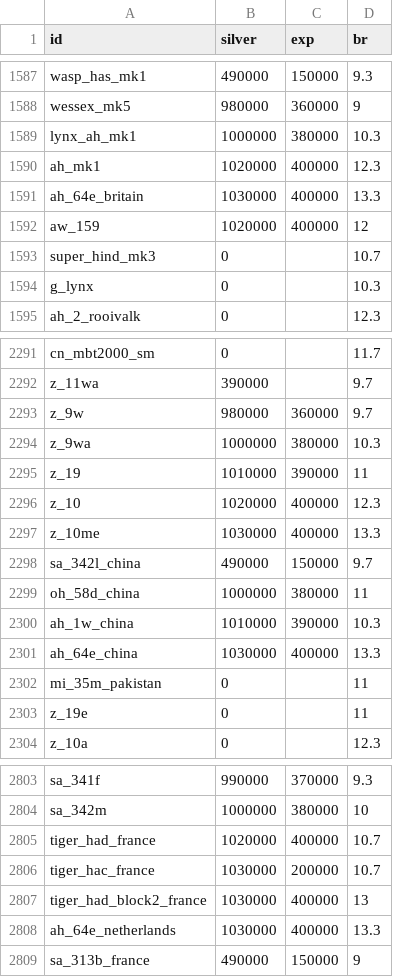
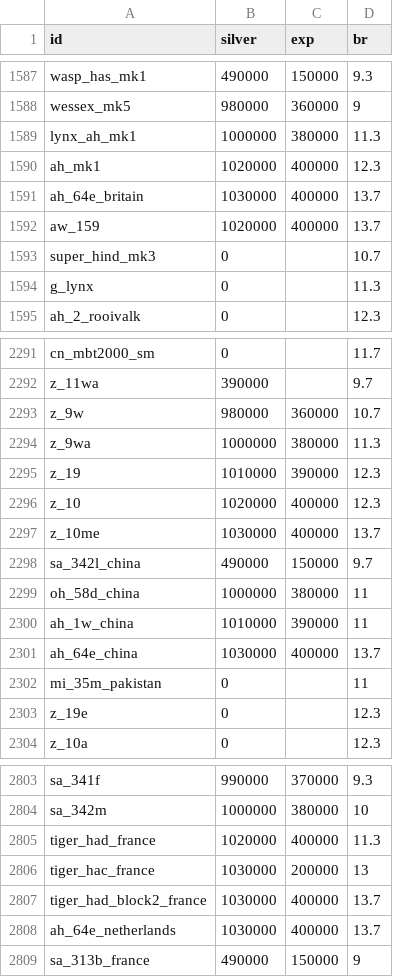
Before and after one commit to Muxomor/wt_datamine_parser_py, a CSV file: wpcost.csv, drawn as a sheet; only a part is shown, gaps mark what is left out; the diff covers the shown part only.

```diff
--- a/wpcost.csv
+++ b/wpcost.csv
@@ -1588,8 +1588,8 @@ wasp_has_mk1,490000,150000,9.3
 wessex_mk5,980000,360000,9
-lynx_ah_mk1,1000000,380000,10.3
+lynx_ah_mk1,1000000,380000,11.3
 ah_mk1,1020000,400000,12.3
-ah_64e_britain,1030000,400000,13.3
-aw_159,1020000,400000,12
+ah_64e_britain,1030000,400000,13.7
+aw_159,1020000,400000,13.7
 super_hind_mk3,0,,10.7
-g_lynx,0,,10.3
+g_lynx,0,,11.3
 ah_2_rooivalk,0,,12.3
@@ -2292,13 +2292,13 @@ cn_mbt2000_sm,0,,11.7
 z_11wa,390000,,9.7
-z_9w,980000,360000,9.7
-z_9wa,1000000,380000,10.3
-z_19,1010000,390000,11
+z_9w,980000,360000,10.7
+z_9wa,1000000,380000,11.3
+z_19,1010000,390000,12.3
 z_10,1020000,400000,12.3
-z_10me,1030000,400000,13.3
+z_10me,1030000,400000,13.7
 sa_342l_china,490000,150000,9.7
 oh_58d_china,1000000,380000,11
-ah_1w_china,1010000,390000,10.3
-ah_64e_china,1030000,400000,13.3
+ah_1w_china,1010000,390000,11
+ah_64e_china,1030000,400000,13.7
 mi_35m_pakistan,0,,11
-z_19e,0,,11
+z_19e,0,,12.3
 z_10a,0,,12.3
@@ -2804,6 +2804,6 @@ sa_341f,990000,370000,9.3
 sa_342m,1000000,380000,10
-tiger_had_france,1020000,400000,10.7
-tiger_hac_france,1030000,200000,10.7
-tiger_had_block2_france,1030000,400000,13
-ah_64e_netherlands,1030000,400000,13.3
+tiger_had_france,1020000,400000,11.3
+tiger_hac_france,1030000,200000,13
+tiger_had_block2_france,1030000,400000,13.7
+ah_64e_netherlands,1030000,400000,13.7
 sa_313b_france,490000,150000,9
```
Also changed, not shown: 26 edited cells elsewhere in this file, vehicles_merged.csv, 6 other files.
